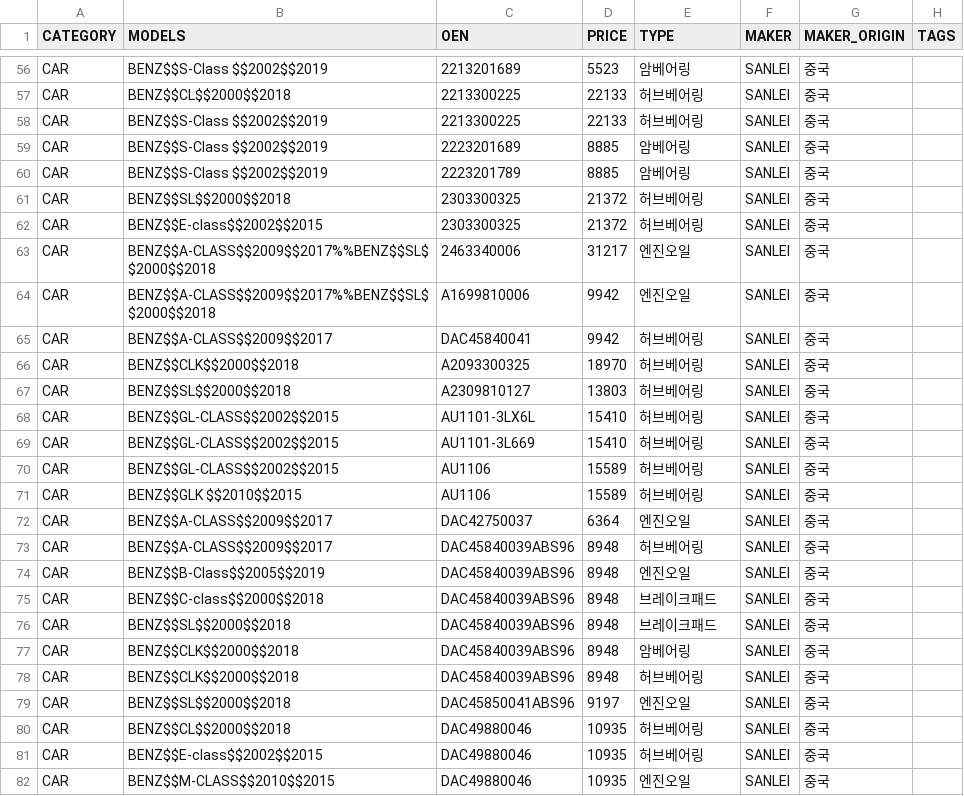
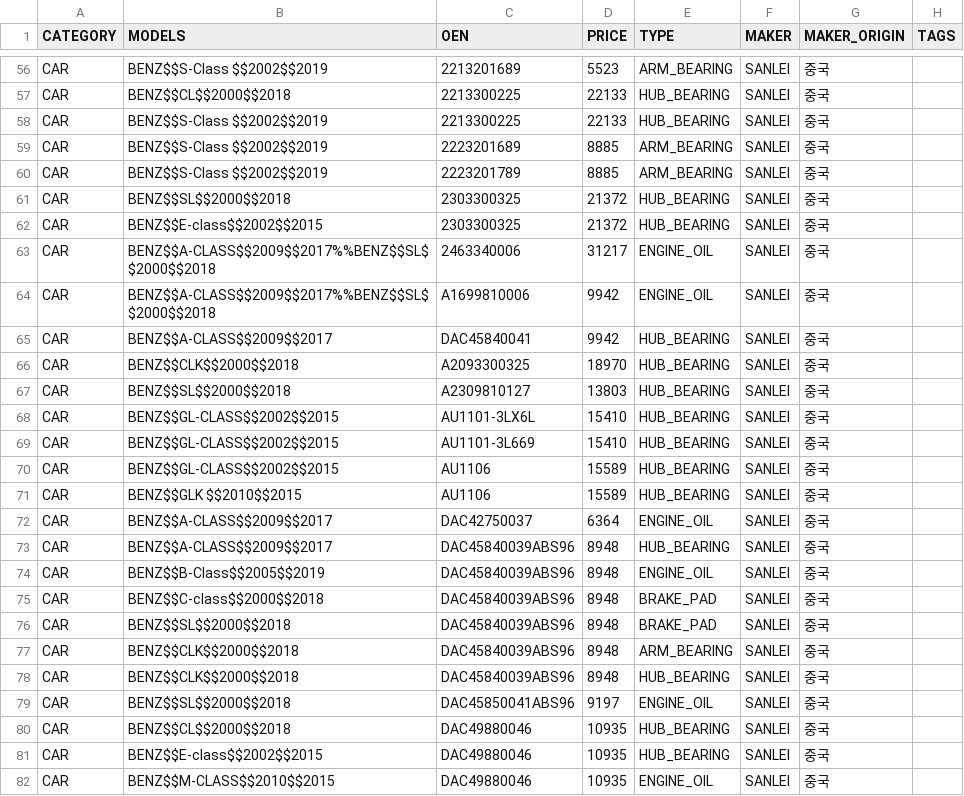
Before and after one commit to junghwan1224/proejctAPI, a CSV file: tools/sample_product.csv, drawn as a sheet; only a part is shown, gaps mark what is left out; the diff covers the shown part only; the diff names each change by its address in the sheet, - before the commit and + after, or states it on an @@ line.

```diff
--- a/tools/sample_product.csv
+++ b/tools/sample_product.csv
-E56 (TYPE): 암베어링
+E56 (TYPE): ARM_BEARING
-E57:E58 (TYPE): 허브베어링
+E57:E58 (TYPE): HUB_BEARING
-E59:E60 (TYPE): 암베어링
+E59:E60 (TYPE): ARM_BEARING
-E61:E62 (TYPE): 허브베어링
+E61:E62 (TYPE): HUB_BEARING
-E63:E64 (TYPE): 엔진오일
+E63:E64 (TYPE): ENGINE_OIL
-E65:E71 (TYPE): 허브베어링
+E65:E71 (TYPE): HUB_BEARING
-E72 (TYPE): 엔진오일
+E72 (TYPE): ENGINE_OIL
-E73 (TYPE): 허브베어링
+E73 (TYPE): HUB_BEARING
-E74 (TYPE): 엔진오일
+E74 (TYPE): ENGINE_OIL
-E75:E76 (TYPE): 브레이크패드
+E75:E76 (TYPE): BRAKE_PAD
-E77 (TYPE): 암베어링
+E77 (TYPE): ARM_BEARING
-E78 (TYPE): 허브베어링
+E78 (TYPE): HUB_BEARING
-E79 (TYPE): 엔진오일
+E79 (TYPE): ENGINE_OIL
-E80:E81 (TYPE): 허브베어링
+E80:E81 (TYPE): HUB_BEARING
-E82 (TYPE): 엔진오일
+E82 (TYPE): ENGINE_OIL
```
Also changed, not shown: 146 edited cells elsewhere in this file.
